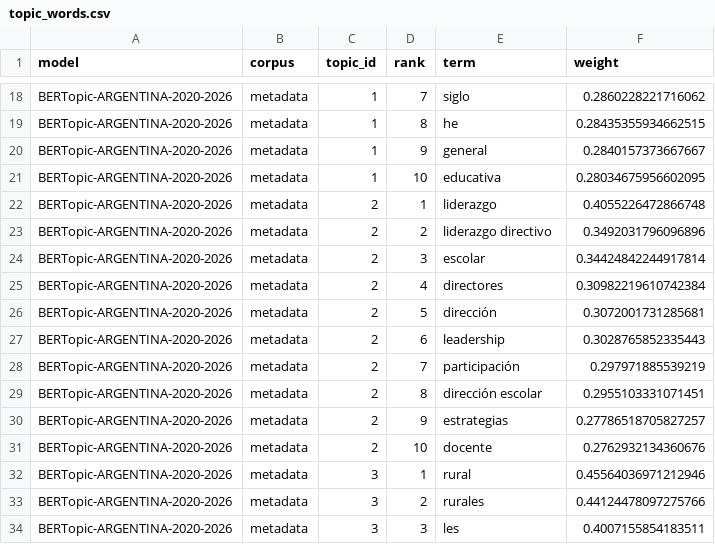
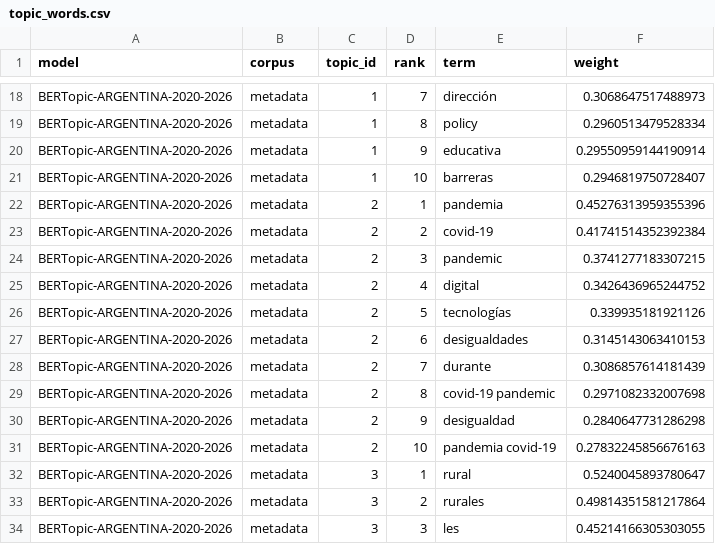
Before and after one commit to eaguirre25/SCRAPEADORACADEMICO, a CSV file: output/argentina/bertopic/argentina_2020_2026/topic_words.csv, drawn as a sheet; only a part is shown, gaps mark what is left out; the diff covers the shown part only; the diff names each change by its address in the sheet, - before the commit and + after, or states it on an @@ line.

```diff
--- a/output/argentina/bertopic/argentina_2020_2026/topic_words.csv
+++ b/output/argentina/bertopic/argentina_2020_2026/topic_words.csv
-E18 (term): siglo
+E18 (term): dirección
-F18 (weight): 0.2860228221716062
+F18 (weight): 0.3068647517488973
-E19 (term): he
+E19 (term): policy
-F19 (weight): 0.28435355934662515
+F19 (weight): 0.2960513479528334
-E20 (term): general
+E20 (term): educativa
-F20 (weight): 0.2840157373667667
+F20 (weight): 0.29550959144190914
-E21 (term): educativa
+E21 (term): barreras
-F21 (weight): 0.28034675956602095
+F21 (weight): 0.2946819750728407
-E22 (term): liderazgo
+E22 (term): pandemia
-F22 (weight): 0.4055226472866748
+F22 (weight): 0.45276313959355396
-E23 (term): liderazgo directivo
+E23 (term): covid-19
-F23 (weight): 0.3492031796096896
+F23 (weight): 0.41741514352392384
-E24 (term): escolar
+E24 (term): pandemic
-F24 (weight): 0.34424842244917814
+F24 (weight): 0.3741277183307215
-E25 (term): directores
+E25 (term): digital
-F25 (weight): 0.30982219610742384
+F25 (weight): 0.3426436965244752
-E26 (term): dirección
+E26 (term): tecnologías
-F26 (weight): 0.3072001731285681
+F26 (weight): 0.339935181921126
-E27 (term): leadership
+E27 (term): desigualdades
-F27 (weight): 0.3028765852335443
+F27 (weight): 0.3145143063410153
-E28 (term): participación
+E28 (term): durante
-F28 (weight): 0.297971885539219
+F28 (weight): 0.3086857614181439
-E29 (term): dirección escolar
+E29 (term): covid-19 pandemic
-F29 (weight): 0.2955103331071451
+F29 (weight): 0.2971082332007698
-E30 (term): estrategias
+E30 (term): desigualdad
-F30 (weight): 0.27786518705827257
+F30 (weight): 0.2840647731286298
-E31 (term): docente
+E31 (term): pandemia covid-19
-F31 (weight): 0.2762932134360676
+F31 (weight): 0.27832245856676163
-F32 (weight): 0.45564036971212946
+F32 (weight): 0.5240045893780647
-F33 (weight): 0.44124478097275766
+F33 (weight): 0.49814351581217864
-F34 (weight): 0.4007155854183511
+F34 (weight): 0.45214166305303055
```
Also changed, not shown: 10 removed rows and 55 edited cells elsewhere in this file, output/argentina/bertopic/argentina_2020_2026/borderline_documents.csv, output/argentina/bertopic/argentina_2020_2026/central_documents.csv, 27 other files.
